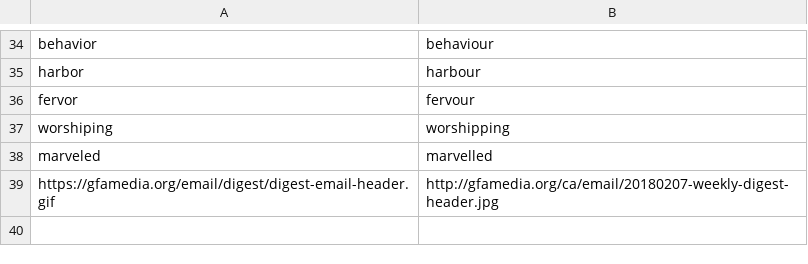
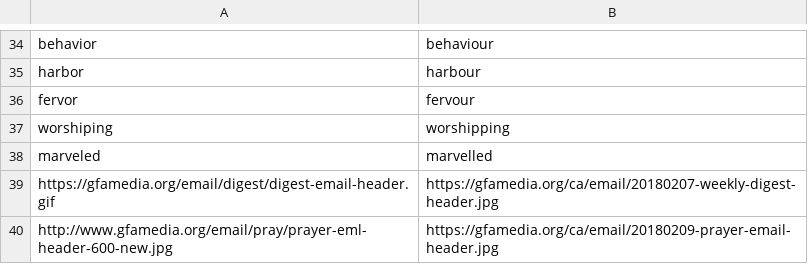
Before and after one commit to gregmccoy/country-emails, a CSV file: data/replace_CA.csv, drawn as a sheet; only a part is shown, gaps mark what is left out.

Commit message:
Updating replace list

```diff
--- a/data/replace_CA.csv
+++ b/data/replace_CA.csv
@@ -38,2 +38,3 @@ worshiping|worshipping
 marveled|marvelled
-https://gfamedia.org/email/digest/digest-email-header.gif|http://gfamedia.org/ca/email/20180207-weekly-digest-header.jpg
+https://gfamedia.org/email/digest/digest-email-header.gif|https://gfamedia.org/ca/email/20180207-weekly-digest-header.jpg
+http://www.gfamedia.org/email/pray/prayer-eml-header-600-new.jpg|https://gfamedia.org/ca/email/20180209-prayer-email-header.jpg
```
Also changed, not shown: data/replace_GB.csv, data/replace_US.csv.
